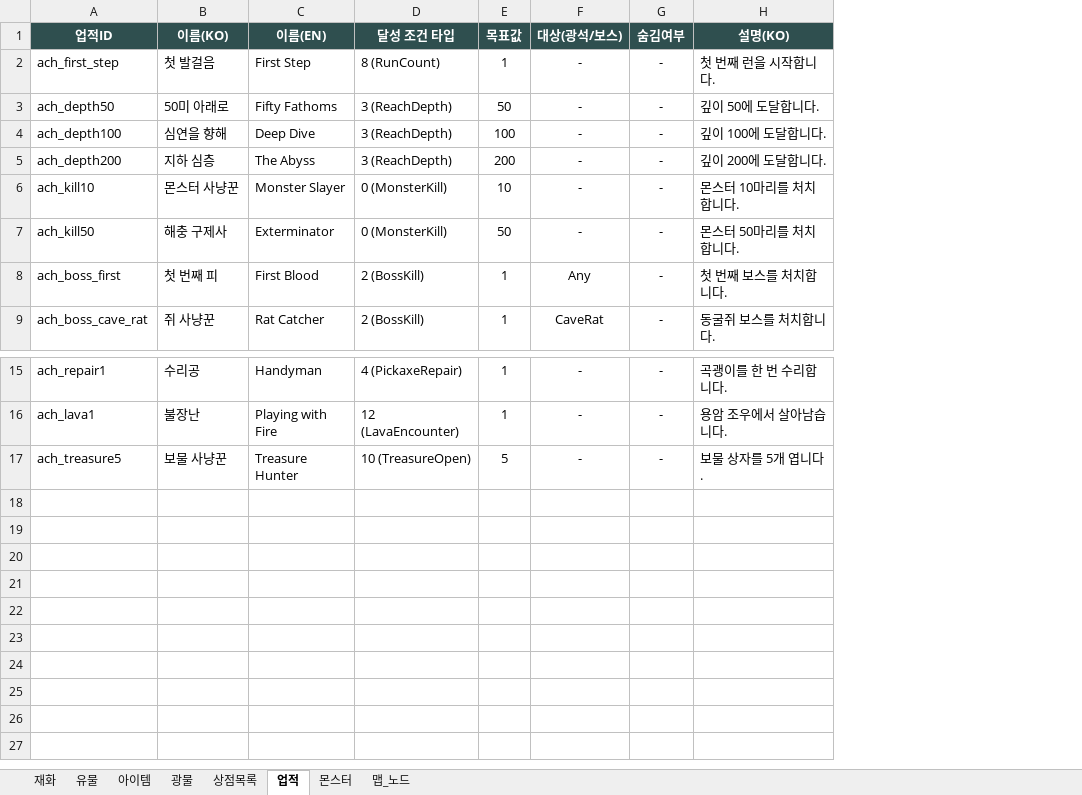
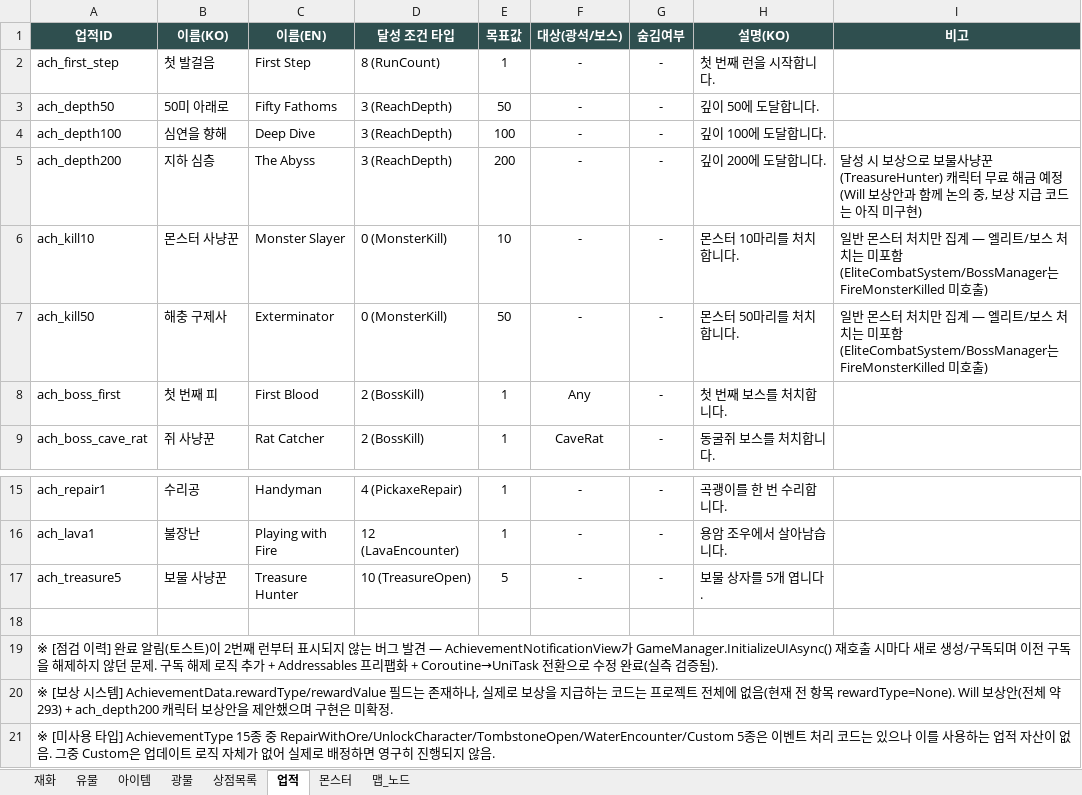
Before and after one commit to kmpkmp2/MiningEarth, an Excel workbook: GameData/DataSheet.xlsx, sheet 업적, drawn as a sheet; only a part is shown, gaps mark what is left out; values as stored, in another font and other column widths than the file's, no borders; the diff names each change by its address in the sheet, - before the commit and + after, or states it on an @@ line.

```diff
--- a/GameData/DataSheet.xlsx (sheet 업적)
+++ b/GameData/DataSheet.xlsx (sheet 업적)
+column I (비고), rows 5-7: 달성 시 보상으로 보물사냥꾼(TreasureHunter) 캐릭터 무료 해금 예정 (Will 보상안과 함께 논의 중, 보상 지급 코드는 아직 미구현) | 일반 몬스터 처치만 집계 — 엘리트/보스 처치는 미포함(EliteCombatSystem/BossManager는 FireMonsterKilled 미호출) | 일반 몬스터 처치만 집계 — 엘리트/보스 처치는 미포함(EliteCombatSystem/BossManager는 FireMonsterKilled 미호출)
+row 18: (empty)
+row 19: ※ [점검 이력] 완료 알림(토스트)이 2번째 런부터 표시되지 않는 버그 발견 — AchievementNotificationView가 GameManager.InitializeUIAsync() 재호출 시마다 새로 생성/구독되며 이전 구독을 해제하지 않던 문제. 구독 해제 로직 추가 + Addressables 프리팹화 + Coroutine→UniTask 전환으로 수정 완료(실측 검증됨).
+row 20: ※ [보상 시스템] AchievementData.rewardType/rewardValue 필드는 존재하나, 실제로 보상을 지급하는 코드는 프로젝트 전체에 없음(현재 전 항목 rewardType=None). Will 보상안(전체 약 293) + ach_depth200 캐릭터 보상안을 제안했으며 구현은 미확정.
+row 21: ※ [미사용 타입] AchievementType 15종 중 RepairWithOre/UnlockCharacter/TombstoneOpen/WaterEncounter/Custom 5종은 이벤트 처리 코드는 있으나 이를 사용하는 업적 자산이 없음. 그중 Custom은 업데이트 로직 자체가 없어 실제로 배정하면 영구히 진행되지 않음.
```
Also changed, not shown: sheet 유물, sheet 재화, sheet 상점목록, sheet 아이템, sheet 맵_노드, sheet 광물, 1 more sheet, 22 other files.
